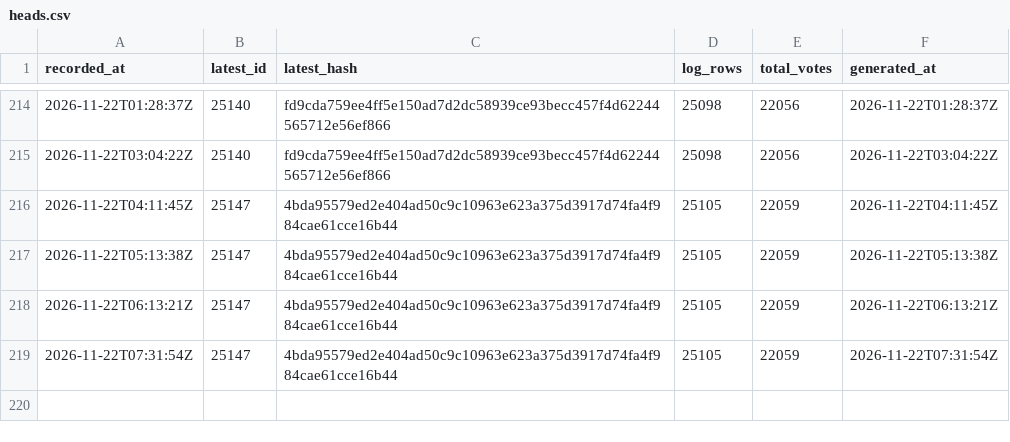
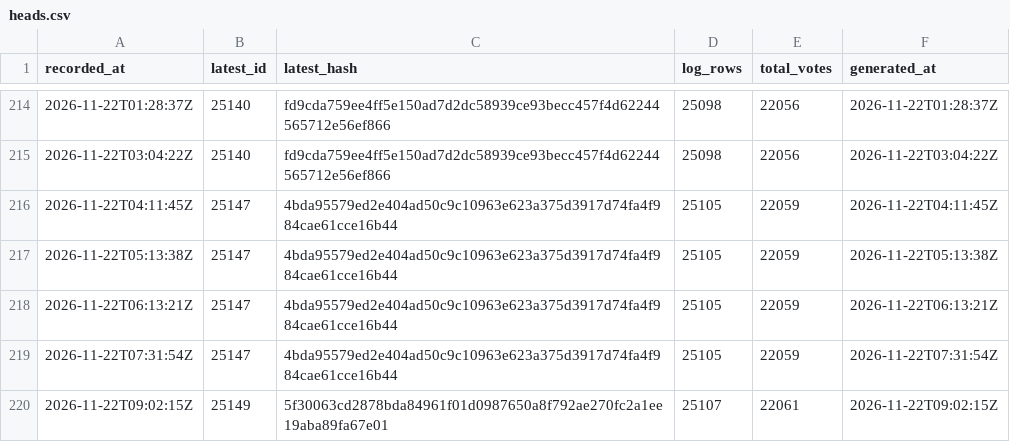
Before and after one commit to listastudentore-afk/lista-studentore-audit, a CSV file: heads.csv, drawn as a sheet; only a part is shown, gaps mark what is left out; the diff names each change by its address in the sheet, - before the commit and + after, or states it on an @@ line.

```diff
--- a/heads.csv
+++ b/heads.csv
+row 220: 2026-11-22T09:02:15Z | 25149 | 5f30063cd2878bda84961f01d0987650a8f792ae270fc2a1ee19aba89fa67e01 | 25107 | 22061 | 2026-11-22T09:02:15Z
```
Also changed, not shown: tirana-heads.csv, 1 other file.
